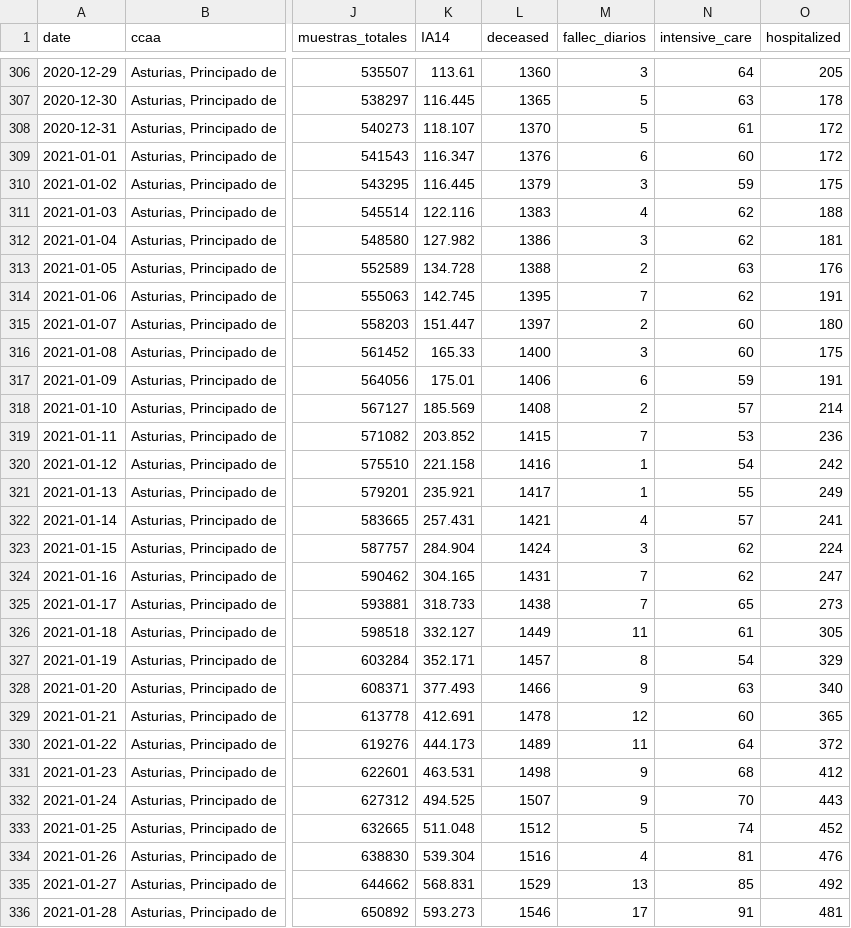
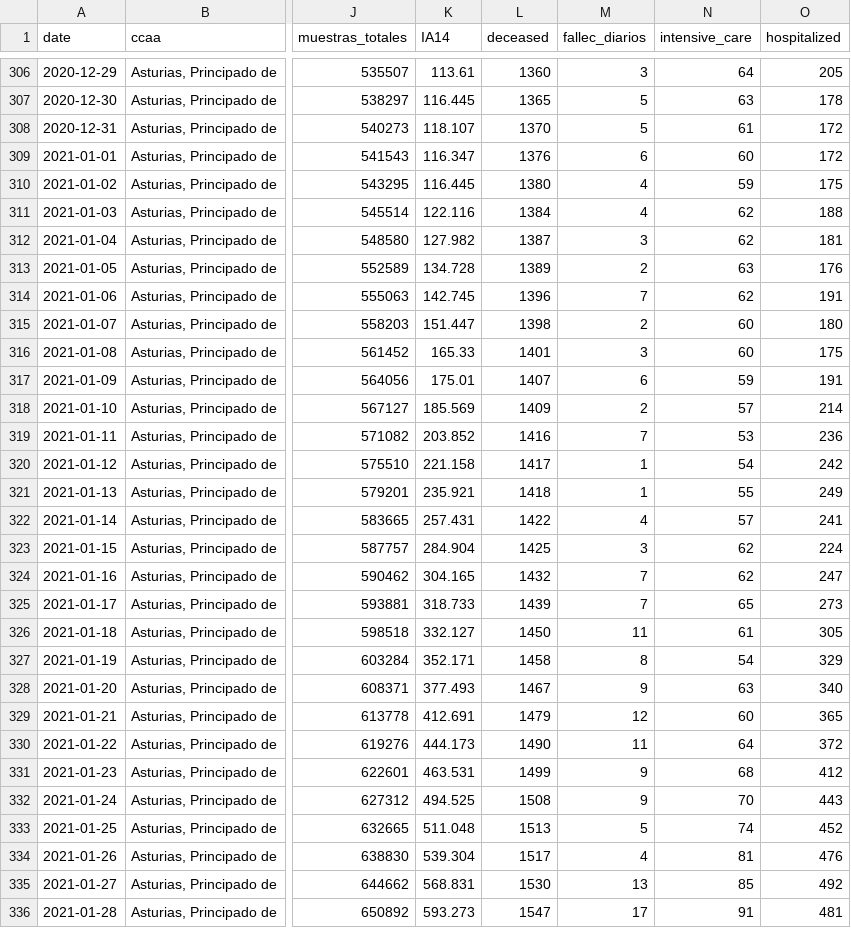
Before and after one commit to kifirifis/asturiasescovid19data, a CSV file: data/output2.csv, drawn as a sheet; only a part is shown, gaps mark what is left out; the diff covers the shown part only; the diff names each change by its address in the sheet, - before the commit and + after, or states it on an @@ line.

```diff
--- a/data/output2.csv
+++ b/data/output2.csv
-L310 (deceased): 1379
+L310 (deceased): 1380
-M310 (fallec_diarios): 3
+M310 (fallec_diarios): 4
-L311 (deceased): 1383
+L311 (deceased): 1384
-L312 (deceased): 1386
+L312 (deceased): 1387
-L313 (deceased): 1388
+L313 (deceased): 1389
-L314 (deceased): 1395
+L314 (deceased): 1396
-L315 (deceased): 1397
+L315 (deceased): 1398
-L316 (deceased): 1400
+L316 (deceased): 1401
-L317 (deceased): 1406
+L317 (deceased): 1407
-L318 (deceased): 1408
+L318 (deceased): 1409
-L319 (deceased): 1415
+L319 (deceased): 1416
-L320 (deceased): 1416
+L320 (deceased): 1417
-L321 (deceased): 1417
+L321 (deceased): 1418
-L322 (deceased): 1421
+L322 (deceased): 1422
-L323 (deceased): 1424
+L323 (deceased): 1425
-L324 (deceased): 1431
+L324 (deceased): 1432
-L325 (deceased): 1438
+L325 (deceased): 1439
-L326 (deceased): 1449
+L326 (deceased): 1450
-L327 (deceased): 1457
+L327 (deceased): 1458
-L328 (deceased): 1466
+L328 (deceased): 1467
-L329 (deceased): 1478
+L329 (deceased): 1479
-L330 (deceased): 1489
+L330 (deceased): 1490
-L331 (deceased): 1498
+L331 (deceased): 1499
-L332 (deceased): 1507
+L332 (deceased): 1508
-L333 (deceased): 1512
+L333 (deceased): 1513
-L334 (deceased): 1516
+L334 (deceased): 1517
-L335 (deceased): 1529
+L335 (deceased): 1530
-L336 (deceased): 1546
+L336 (deceased): 1547
```
Also changed, not shown: 1 added row and 68 edited cells elsewhere in this file, 1 other file.
